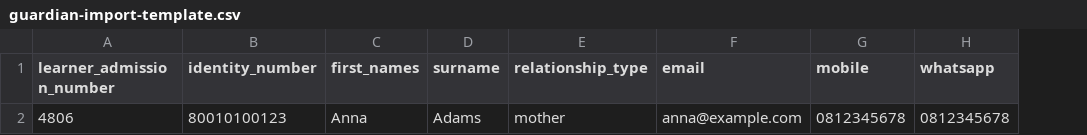
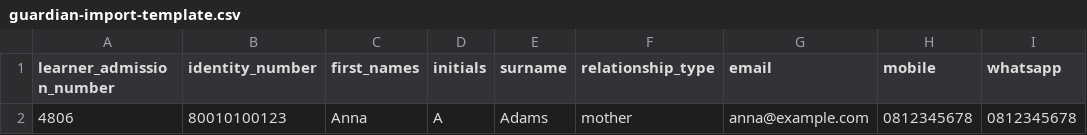
Before and after one commit to dikuwa/scolapro, a CSV file: public/templates/guardian-import-template.csv, drawn as a sheet; only a part is shown; the diff names each change by its address in the sheet, - before the commit and + after, or states it on an @@ line.

Commit message:
Add guardian initials to import template

```diff
--- a/public/templates/guardian-import-template.csv
+++ b/public/templates/guardian-import-template.csv
+column D (initials), row 2: A
```
